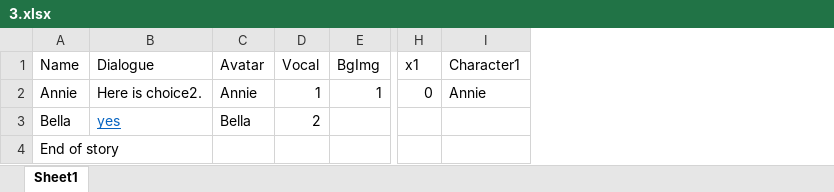
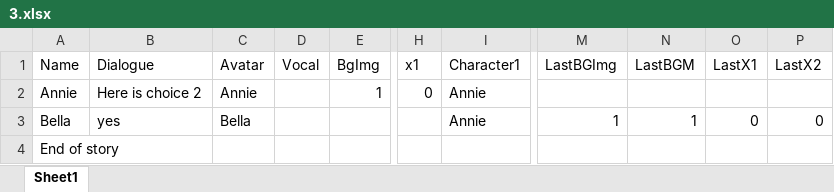
Before and after one commit to Canyizl/Unity_VNcase, an Excel workbook: Assets/Resources/story/3.xlsx, sheet Sheet1, drawn as a sheet; only a part is shown, gaps mark what is left out; values as stored, in another font and other column widths than the file's, no borders; the diff names each change by its address in the sheet, - before the commit and + after, or states it on an @@ line.

```diff
--- a/Assets/Resources/story/3.xlsx (sheet Sheet1)
+++ b/Assets/Resources/story/3.xlsx (sheet Sheet1)
+column M (LastBGImg), row 3: 1
+column N (LastBGM), row 3: 1
+column O (LastX1), row 3: 0
+column P (LastX2), row 3: 0
-B2 (Dialogue): Here is choice2.
+B2 (Dialogue): Here is choice 2
-D2 (Vocal): 1
+D2 (Vocal): (empty)
@@ B3 underline: on → off, text colour: #0563C1 → black @@
-D3 (Vocal): 2
+D3 (Vocal): (empty)
-I3 (Character1): (empty)
+I3 (Character1): Annie
```
Also changed, not shown: Assets/Resources/story/1.xlsx, Assets/Resources/story/2.xlsx, 10 other files.
